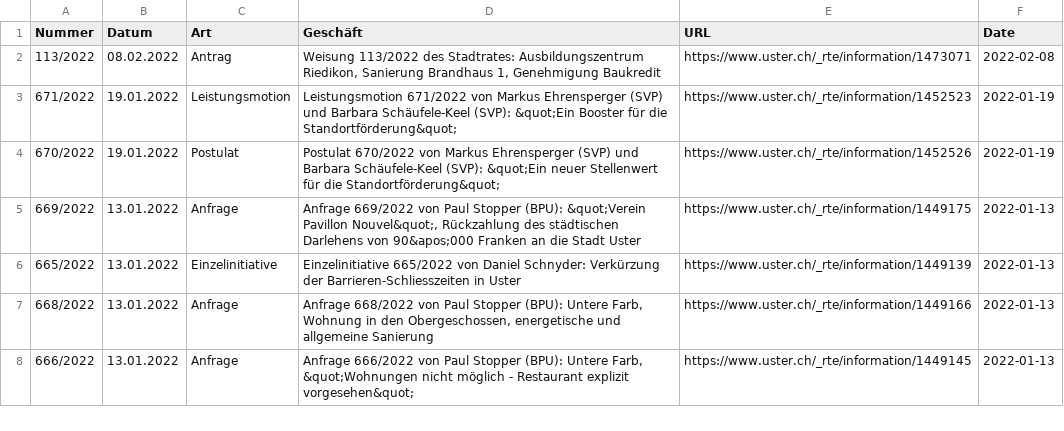
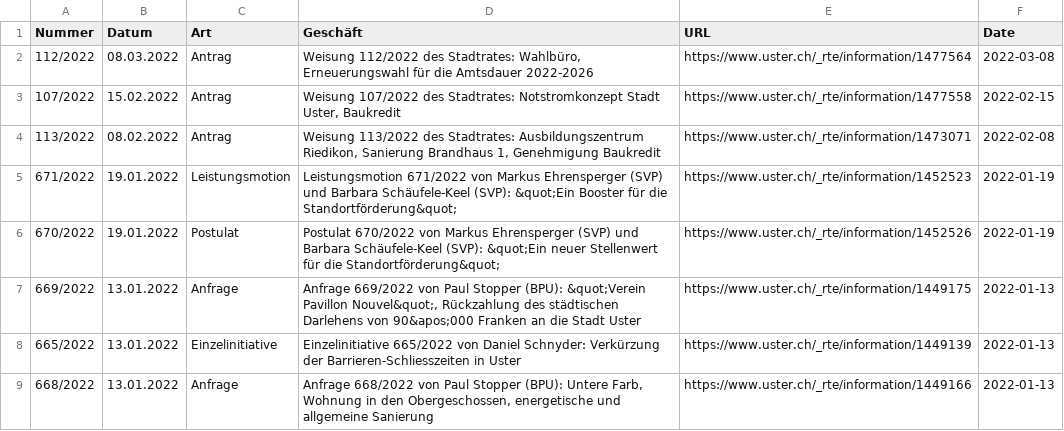
Before and after one commit to data-socialthink/politik-uster, a CSV file: geschafte.csv, drawn as a sheet; only a part is shown; the shorter side is filled out with more unchanged rows; the diff names each change by its address in the sheet, - before the commit and + after, or states it on an @@ line.

Commit message:
Update: 2022-02-23 02:05:04

```diff
--- a/geschafte.csv
+++ b/geschafte.csv
+row 2: 112/2022 | 08.03.2022 | Antrag | Weisung 112/2022 des Stadtrates: Wahlbüro, Erneuerungswahl für die Amtsdauer 2022-2026 | https://www.uster.ch/_rte/information/1477564 | 2022-03-08
+row 3: 107/2022 | 15.02.2022 | Antrag | Weisung 107/2022 des Stadtrates: Notstromkonzept Stadt Uster, Baukredit | https://www.uster.ch/_rte/information/1477558 | 2022-02-15
```
